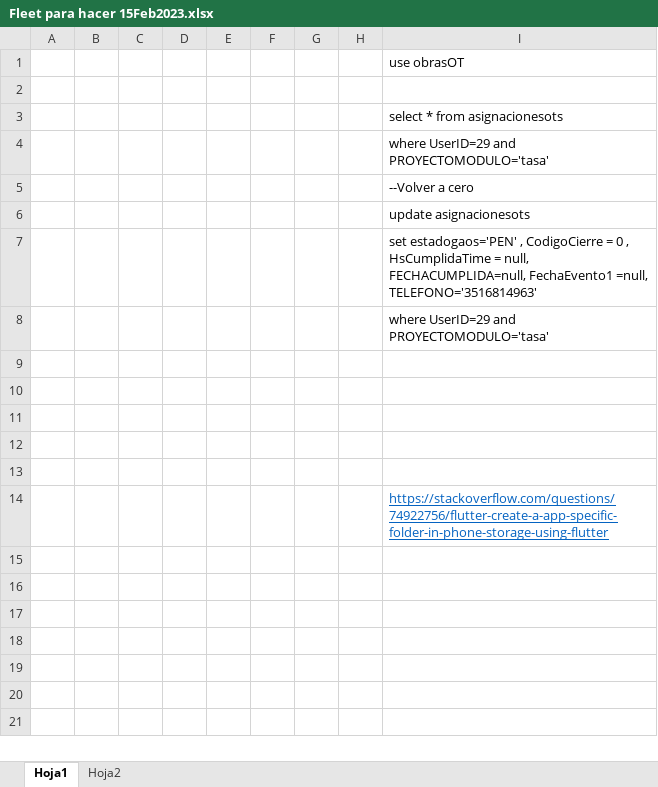
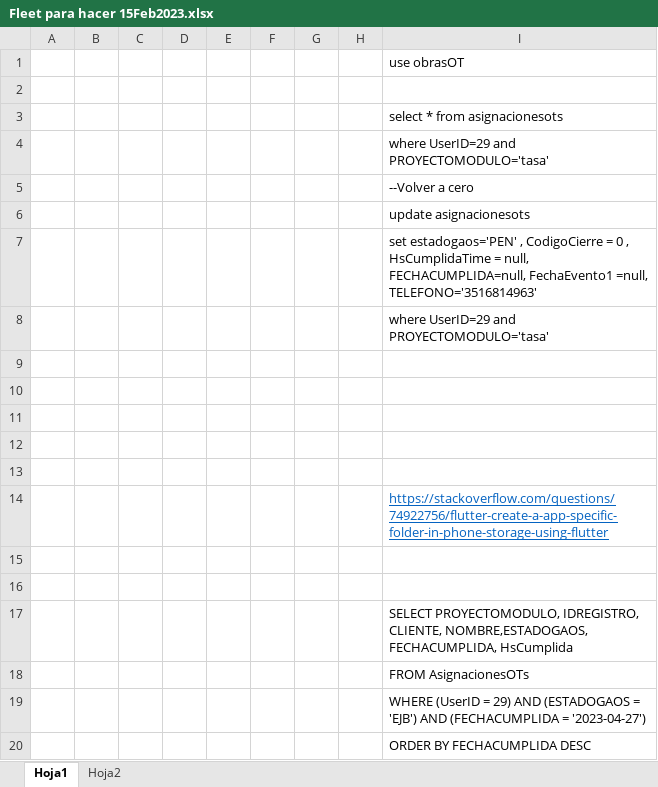
Before and after one commit to LuisPulenta/FleetDeliveryApp, an Excel workbook: Fleet para hacer 15Feb2023.xlsx, sheet Hoja1, drawn as a sheet; values as stored, in another font and other column widths than the file's, no borders; charts and pictures not drawn; the diff names each change by its address in the sheet, - before the commit and + after, or states it on an @@ line.

```diff
--- a/Fleet para hacer 15Feb2023.xlsx (sheet Hoja1)
+++ b/Fleet para hacer 15Feb2023.xlsx (sheet Hoja1)
+row 15: (empty)
+row 16: (empty)
+row 17:  |  |  |  |  |  |  |  | SELECT PROYECTOMODULO, IDREGISTRO, CLIENTE, NOMBRE,ESTADOGAOS, FECHACUMPLIDA, HsCumplida
+row 18:  |  |  |  |  |  |  |  | FROM AsignacionesOTs
+row 19:  |  |  |  |  |  |  |  | WHERE (UserID = 29) AND (ESTADOGAOS = 'EJB') AND (FECHACUMPLIDA = '2023-04-27')
+row 20:  |  |  |  |  |  |  |  | ORDER BY FECHACUMPLIDA DESC
```
Also changed, not shown: 8 other files.
